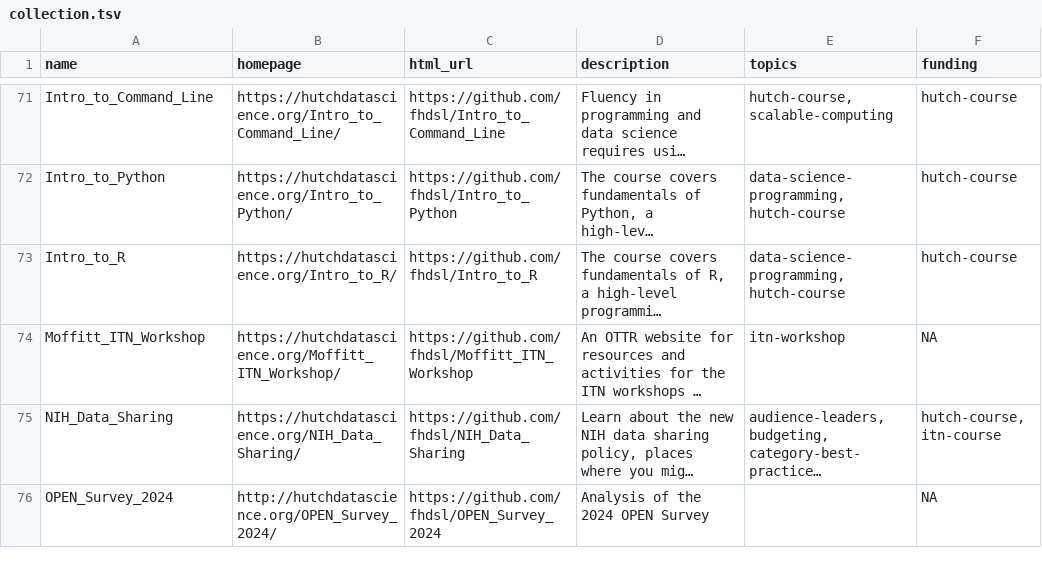
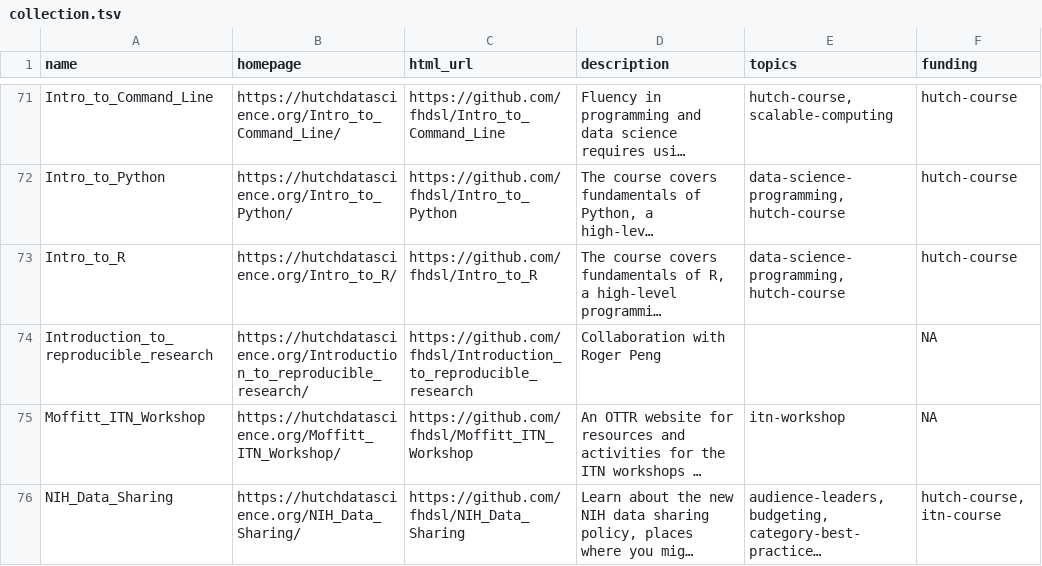
Before and after one commit to fhdsl/DaSL_Collection, a TSV file: resources/collection.tsv, drawn as a sheet; only a part is shown, gaps mark what is left out; the shorter side is filled out with more unchanged rows; long unchanged cells end in …; the diff names each change by its address in the sheet, - before the commit and + after, or states it on an @@ line.

Commit message:
Add collection file

```diff
--- a/resources/collection.tsv
+++ b/resources/collection.tsv
+row 74: Introduction_to_reproducible_research | https://hutchdatascience.org/Introduction_to_reproducible_research/ | https://github.com/fhdsl/Introduction_to_reproducible_research | Collaboration with Roger Peng |  | NA
```
